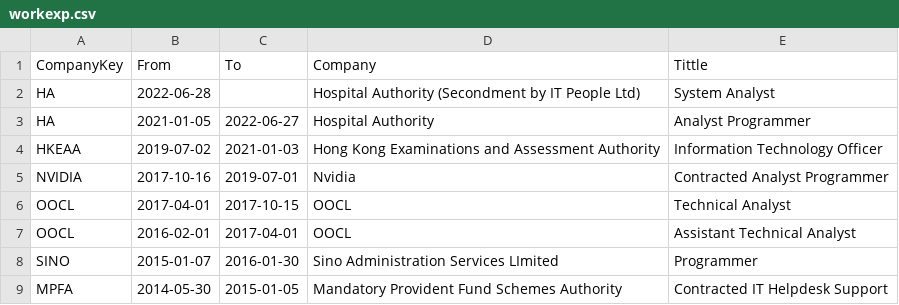
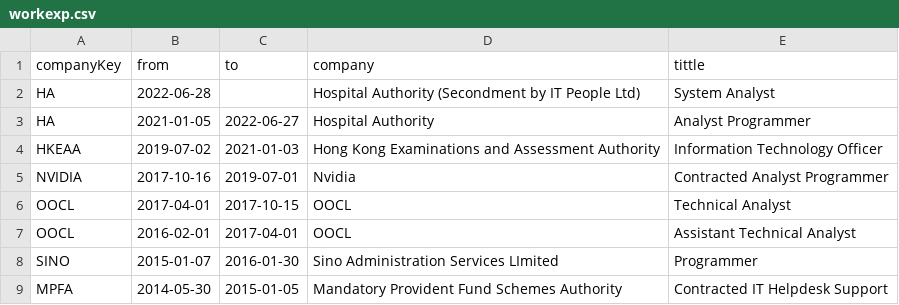
Before and after one commit to kingchun1991/franktestinglife, a CSV file: data/workexp.csv, drawn as a sheet.

```diff
--- a/data/workexp.csv
+++ b/data/workexp.csv
@@ -1,2 +1,2 @@
-CompanyKey,From,To,Company,Tittle
+companyKey,from,to,company,tittle
 HA,2022-06-28,,Hospital Authority (Secondment by IT People Ltd),System Analyst
```
Also changed, not shown: 1 other file.
